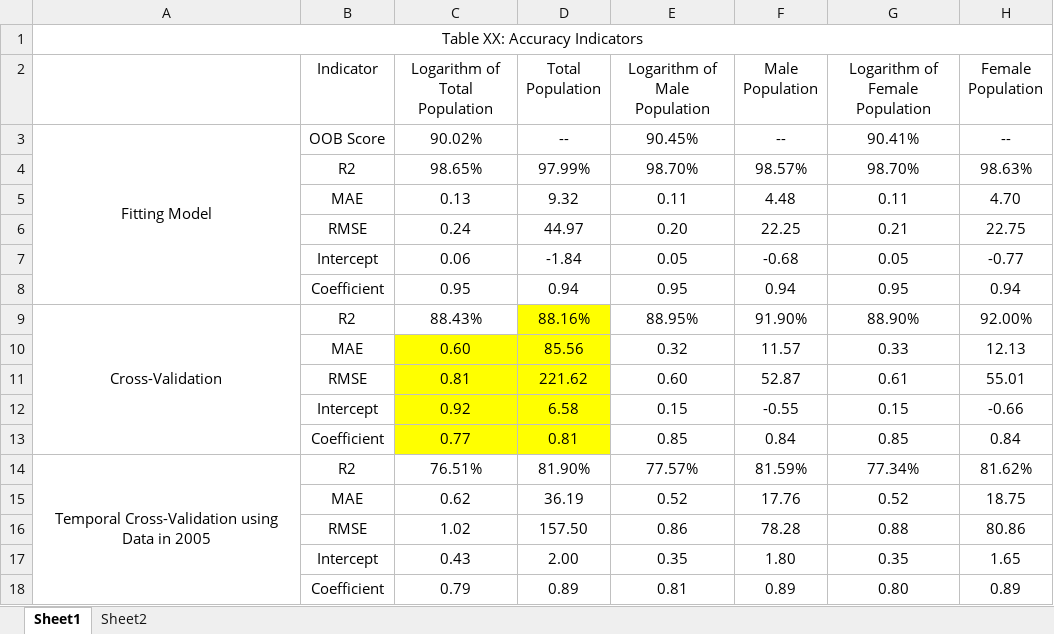
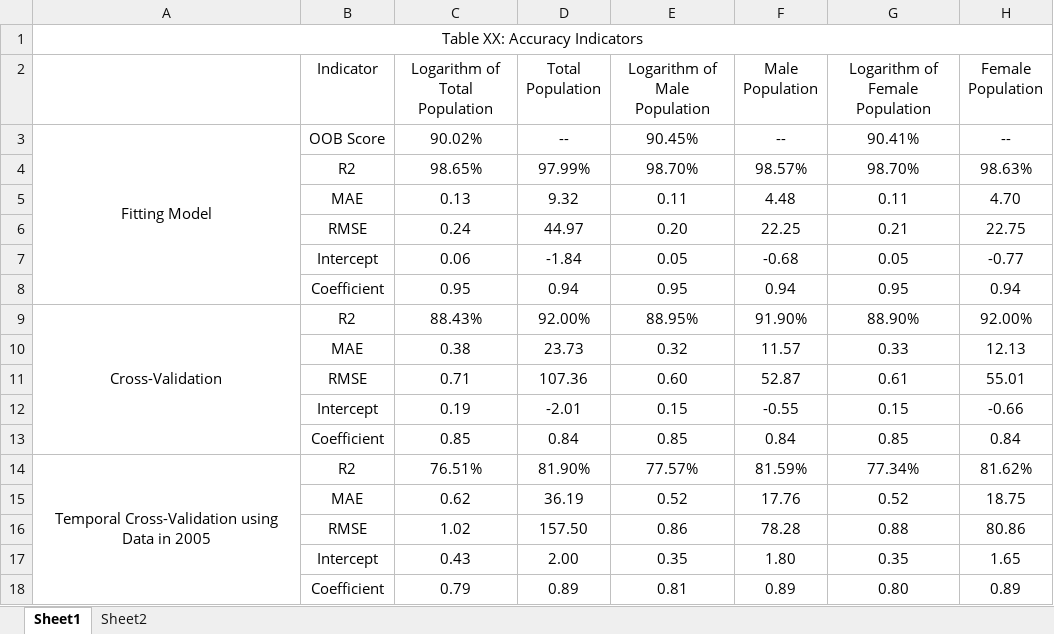
Before and after one commit to MichaelChaoLi-cpu/JapanPop, an Excel workbook: 06_Result/Accuracy.xlsx, sheet Sheet1, drawn as a sheet; only a part is shown; values as stored, in another font and other column widths than the file's, no borders; the diff names each change by its address in the sheet, - before the commit and + after, or states it on an @@ line.

Commit message:
O: get all accuracy data and update; upload accuracy.xlsx; done

```diff
--- a/06_Result/Accuracy.xlsx (sheet Sheet1)
+++ b/06_Result/Accuracy.xlsx (sheet Sheet1)
-D9 (Total Population): 88.16%
+D9 (Total Population): 92.00%
-D9 fill: #FFFF00
+D9 fill: none
-C10 (Logarithm of Total Population): 0.60
+C10 (Logarithm of Total Population): 0.38
-C10:D13 fill: #FFFF00
+C10:D13 fill: none
-D10 (Total Population): 85.56
+D10 (Total Population): 23.73
-C11 (Logarithm of Total Population): 0.81
+C11 (Logarithm of Total Population): 0.71
-D11 (Total Population): 221.62
+D11 (Total Population): 107.36
-C12 (Logarithm of Total Population): 0.92
+C12 (Logarithm of Total Population): 0.19
-D12 (Total Population): 6.58
+D12 (Total Population): -2.01
-C13 (Logarithm of Total Population): 0.77
+C13 (Logarithm of Total Population): 0.85
-D13 (Total Population): 0.81
+D13 (Total Population): 0.84
```
Also changed, not shown: 5 other files.
